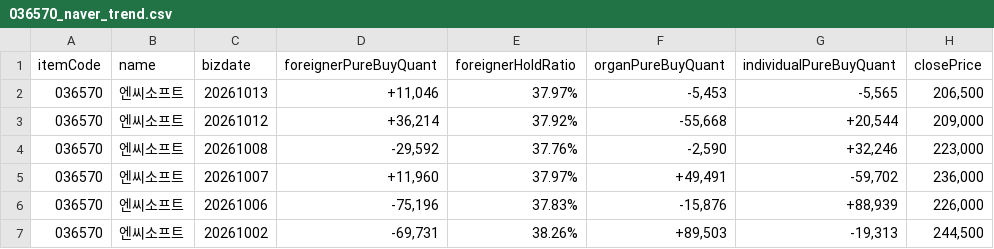
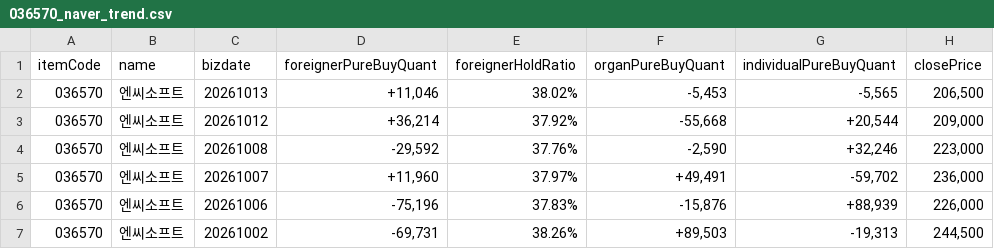
Before and after one commit to pures-lab/kal-flows, a CSV file: data/036570_naver_trend.csv, drawn as a sheet; only a part is shown; the diff names each change by its address in the sheet, - before the commit and + after, or states it on an @@ line.

```diff
--- a/data/036570_naver_trend.csv
+++ b/data/036570_naver_trend.csv
-E2 (foreignerHoldRatio): 37.97%
+E2 (foreignerHoldRatio): 38.02%
```
Also changed, not shown: data/009830_naver_trend.csv, data/035420_naver_trend.csv, 6 other files.
